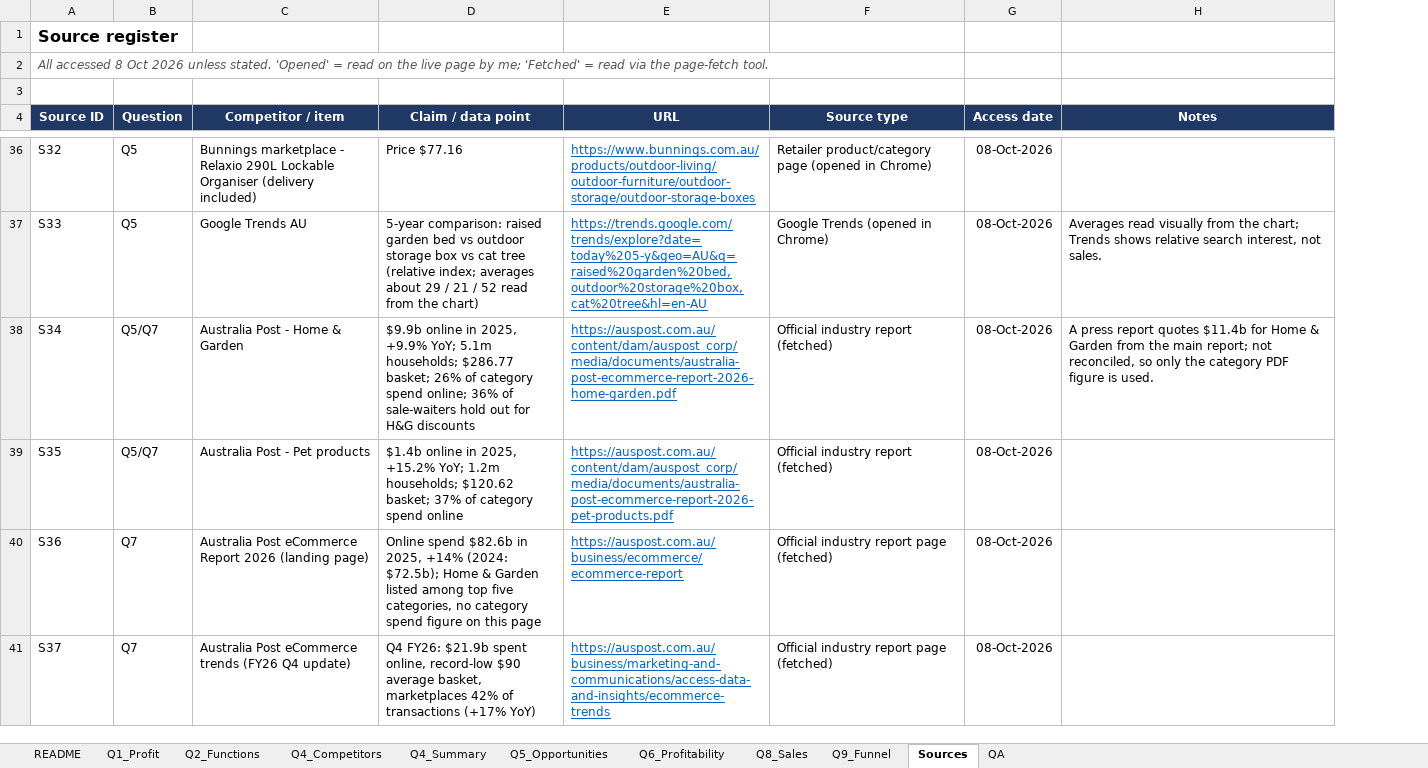
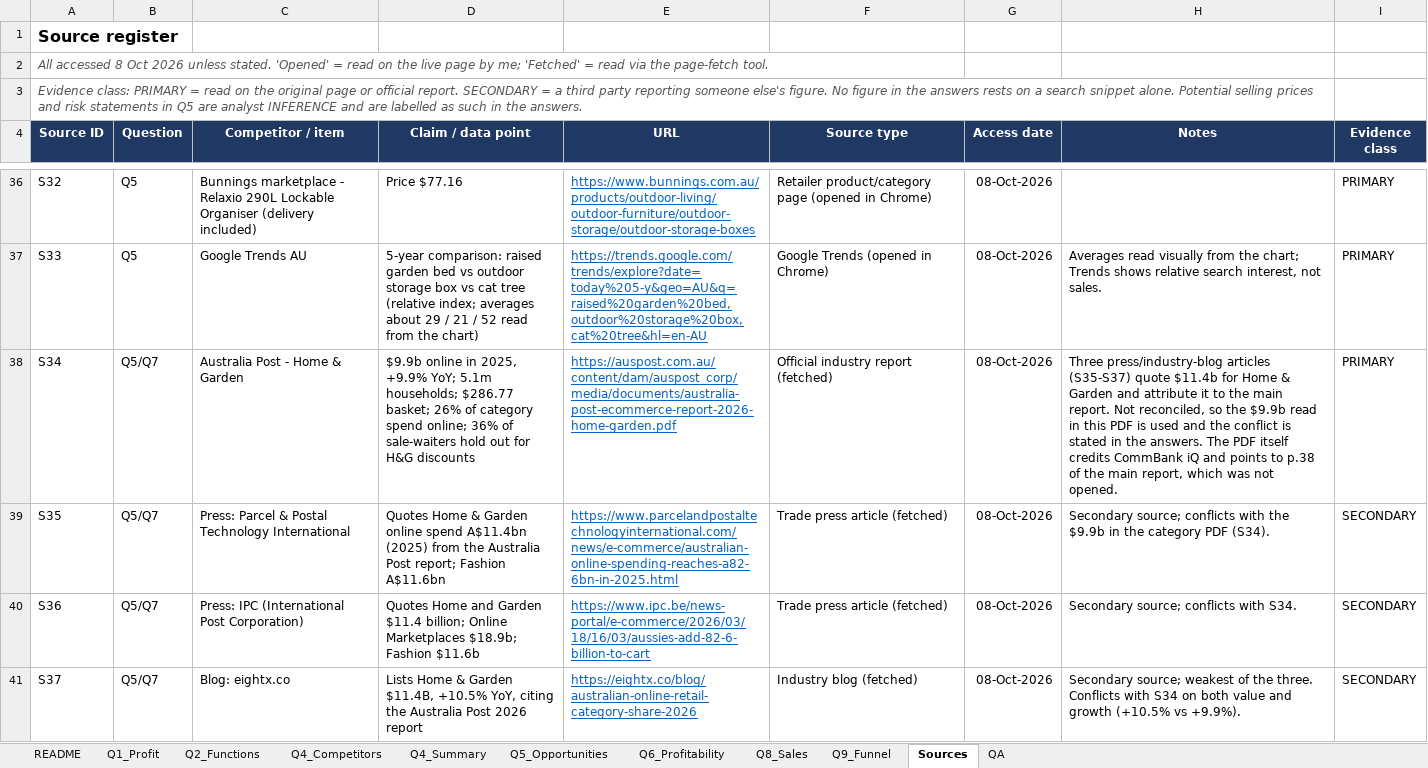
Before and after one commit to MARCUS-00/market-research-data-analyst-assessment, an Excel workbook: Manoj_Kumar_Assessment_Workbook.xlsx, sheet Sources, drawn as a sheet; only a part is shown, gaps mark what is left out; values as stored, in another font and other column widths than the file's, no borders; the diff covers the shown part only; the diff names each change by its address in the sheet, - before the commit and + after, or states it on an @@ line.

Commit message:
Fix Temple & Webster price note, document Australia Post sources, strengthen QA sheet

```diff
--- a/Manoj_Kumar_Assessment_Workbook.xlsx (sheet Sources)
+++ b/Manoj_Kumar_Assessment_Workbook.xlsx (sheet Sources)
+column I (Evidence class), rows 36-41: PRIMARY | PRIMARY | PRIMARY | SECONDARY | SECONDARY | SECONDARY
-A3 (Source ID): (empty)
+A3 (Source ID): Evidence class: PRIMARY = read on the original page or official report. SECONDARY = a third party reporting someone else's figure. No figure in the answers rests on a search snippet alone. Potential selling prices and risk statements in Q5 are analyst INFERENCE and are labelled as such in the answers.
+A3:H3 merged
-H38 (Notes): A press report quotes $11.4b for Home & Garden from the main report; not reconciled, so only the category PDF figure is used.
+H38 (Notes): Three press/industry-blog articles (S35-S37) quote $11.4b for Home & Garden and attribute it to the main report. Not reconciled, so the $9.9b read in this PDF is used and the conflict is stated in the answers. The PDF itself credits CommBank iQ and points to p.38 of the main report, which was not opened.
-C39 (Competitor / item): Australia Post - Pet products
+C39 (Competitor / item): Press: Parcel & Postal Technology International
-D39 (Claim / data point): $1.4b online in 2025, +15.2% YoY; 1.2m households; $120.62 basket; 37% of category spend online
+D39 (Claim / data point): Quotes Home & Garden online spend A$11.4bn (2025) from the Australia Post report; Fashion A$11.6bn
-E39 (URL): https://auspost.com.au/content/dam/auspost_corp/media/documents/australia-post-ecommerce-report-2026-pet-products.pdf
+E39 (URL): https://www.parcelandpostaltechnologyinternational.com/news/e-commerce/australian-online-spending-reaches-a82-6bn-in-2025.html
-F39 (Source type): Official industry report (fetched)
+F39 (Source type): Trade press article (fetched)
-H39 (Notes): (empty)
+H39 (Notes): Secondary source; conflicts with the $9.9b in the category PDF (S34).
-B40:B41 (Question): Q7
+B40:B41 (Question): Q5/Q7
-C40 (Competitor / item): Australia Post eCommerce Report 2026 (landing page)
+C40 (Competitor / item): Press: IPC (International Post Corporation)
-D40 (Claim / data point): Online spend $82.6b in 2025, +14% (2024: $72.5b); Home & Garden listed among top five categories, no category spend figure on this page
+D40 (Claim / data point): Quotes Home and Garden $11.4 billion; Online Marketplaces $18.9b; Fashion $11.6b
-E40 (URL): https://auspost.com.au/business/ecommerce/ecommerce-report
+E40 (URL): https://www.ipc.be/news-portal/e-commerce/2026/03/18/16/03/aussies-add-82-6-billion-to-cart
-F40 (Source type): Official industry report page (fetched)
+F40 (Source type): Trade press article (fetched)
-H40 (Notes): (empty)
+H40 (Notes): Secondary source; conflicts with S34.
-C41 (Competitor / item): Australia Post eCommerce trends (FY26 Q4 update)
+C41 (Competitor / item): Blog: eightx.co
-D41 (Claim / data point): Q4 FY26: $21.9b spent online, record-low $90 average basket, marketplaces 42% of transactions (+17% YoY)
+D41 (Claim / data point): Lists Home & Garden $11.4B, +10.5% YoY, citing the Australia Post 2026 report
-E41 (URL): https://auspost.com.au/business/marketing-and-communications/access-data-and-insights/ecommerce-trends
+E41 (URL): https://eightx.co/blog/australian-online-retail-category-share-2026
-F41 (Source type): Official industry report page (fetched)
+F41 (Source type): Industry blog (fetched)
-H41 (Notes): (empty)
+H41 (Notes): Secondary source; weakest of the three. Conflicts with S34 on both value and growth (+10.5% vs +9.9%).
```
Also changed, not shown: 3 added rows and 17 edited cells elsewhere in this sheet, sheet QA, sheet Q5_Opportunities, sheet Q4_Competitors, sheet Q1_Profit, sheet Q8_Sales, sheet Q2_Functions, 1 more sheet, 2 other files.
